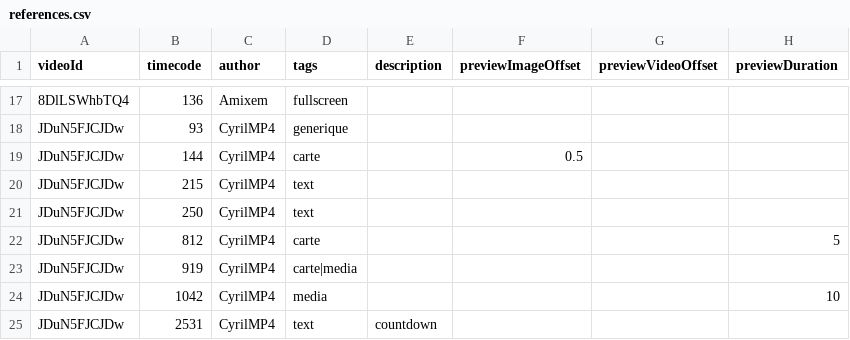
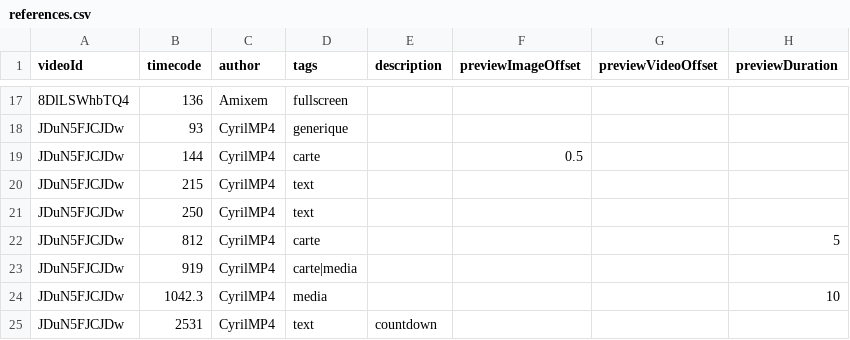
Before and after one commit to Theo-Farnole/motiondesign-lib, a CSV file: src/data/references.csv, drawn as a sheet; only a part is shown, gaps mark what is left out.

```diff
--- a/src/data/references.csv
+++ b/src/data/references.csv
@@ -23,3 +23,3 @@ JDuN5FJCJDw,812,CyrilMP4,carte,,,,5
 JDuN5FJCJDw,919,CyrilMP4,carte|media,,,,
-JDuN5FJCJDw,1042,CyrilMP4,media,,,,10
+JDuN5FJCJDw,1042.3,CyrilMP4,media,,,,10
 JDuN5FJCJDw,2531,CyrilMP4,text,countdown
```
Also changed, not shown: 4 other files.
